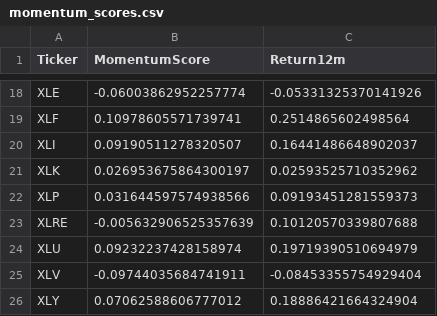
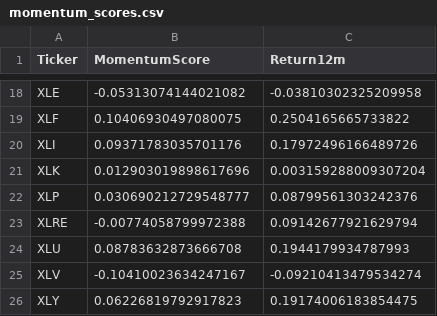
Before and after one commit to bstefco/momentumsector, a CSV file: momentum_scores.csv, drawn as a sheet; only a part is shown, gaps mark what is left out; the diff covers the shown part only; the diff names each change by its address in the sheet, - before the commit and + after, or states it on an @@ line.

```diff
--- a/momentum_scores.csv
+++ b/momentum_scores.csv
-B18 (MomentumScore): -0.06003862952257774
+B18 (MomentumScore): -0.05313074144021082
-C18 (Return12m): -0.05331325370141926
+C18 (Return12m): -0.03810302325209958
-B19 (MomentumScore): 0.10978605571739741
+B19 (MomentumScore): 0.10406930497080075
-C19 (Return12m): 0.2514865602498564
+C19 (Return12m): 0.2504165665733822
-B20 (MomentumScore): 0.09190511278320507
+B20 (MomentumScore): 0.09371783035701176
-C20 (Return12m): 0.16441486648902037
+C20 (Return12m): 0.17972496166489726
-B21 (MomentumScore): 0.026953675864300197
+B21 (MomentumScore): 0.012903019898617696
-C21 (Return12m): 0.02593525710352962
+C21 (Return12m): 0.003159288009307204
-B22 (MomentumScore): 0.031644597574938566
+B22 (MomentumScore): 0.030690212729548777
-C22 (Return12m): 0.09193451281559373
+C22 (Return12m): 0.08799561303242376
-B23 (MomentumScore): -0.005632906525357639
+B23 (MomentumScore): -0.00774058799972388
-C23 (Return12m): 0.10120570339807688
+C23 (Return12m): 0.09142677921629794
-B24 (MomentumScore): 0.09232237428158974
+B24 (MomentumScore): 0.08783632873666708
-C24 (Return12m): 0.19719390510694979
+C24 (Return12m): 0.1944179934787993
-B25 (MomentumScore): -0.09744035684741911
+B25 (MomentumScore): -0.10410023634247167
-C25 (Return12m): -0.08453355754929404
+C25 (Return12m): -0.09210413479534274
-B26 (MomentumScore): 0.07062588606777012
+B26 (MomentumScore): 0.06226819792917823
-C26 (Return12m): 0.18886421664324904
+C26 (Return12m): 0.19174006183854475
```
Also changed, not shown: 32 edited cells elsewhere in this file, 2 other files.
